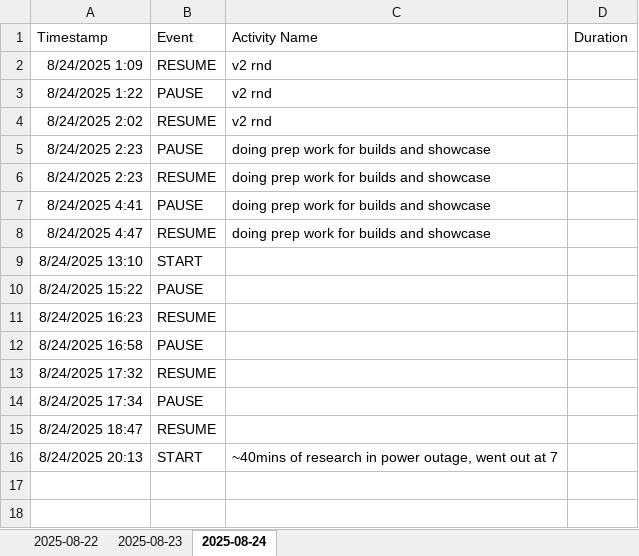
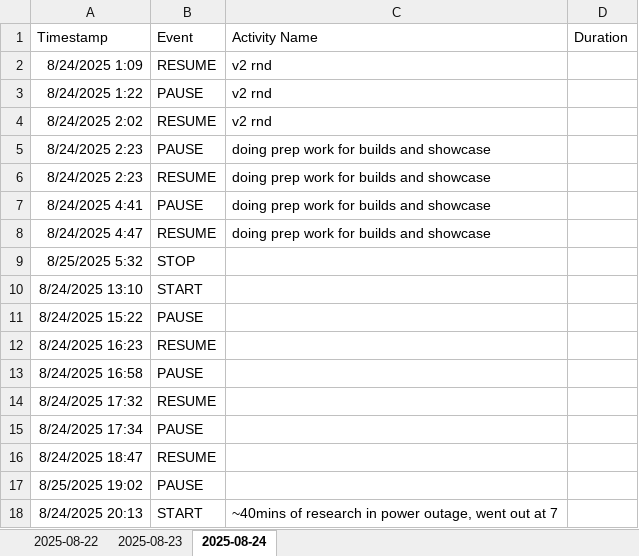
Before and after one commit to Cryosimorgh/Timer, an Excel workbook: time_tracker.xlsx, sheet 2025-08-24, drawn as a sheet; values as stored, in another font and other column widths than the file's, no borders; the diff names each change by its address in the sheet, - before the commit and + after, or states it on an @@ line.

```diff
--- a/time_tracker.xlsx (sheet 2025-08-24)
+++ b/time_tracker.xlsx (sheet 2025-08-24)
+row 9: 8/25/2025 5:32 | STOP
+row 17: 8/25/2025 19:02 | PAUSE
```
